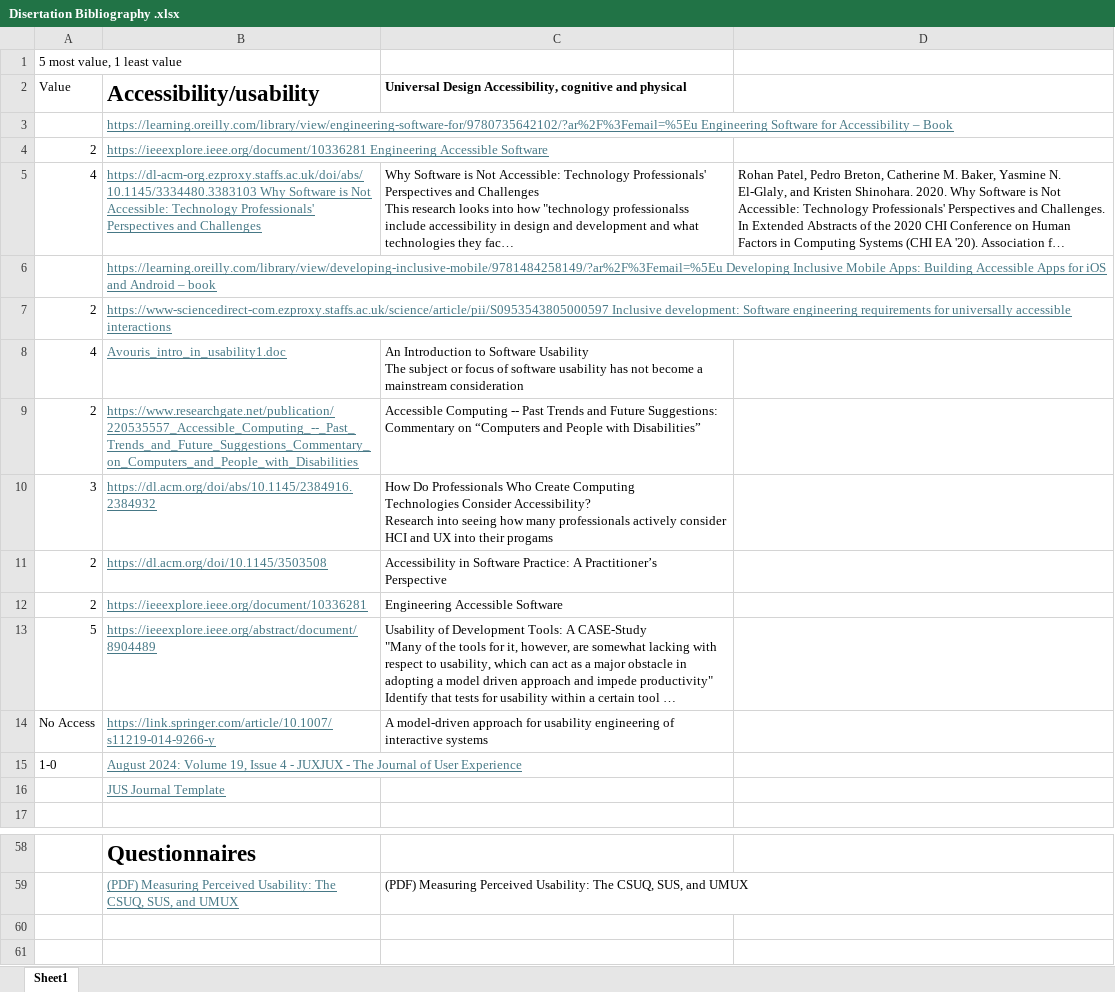
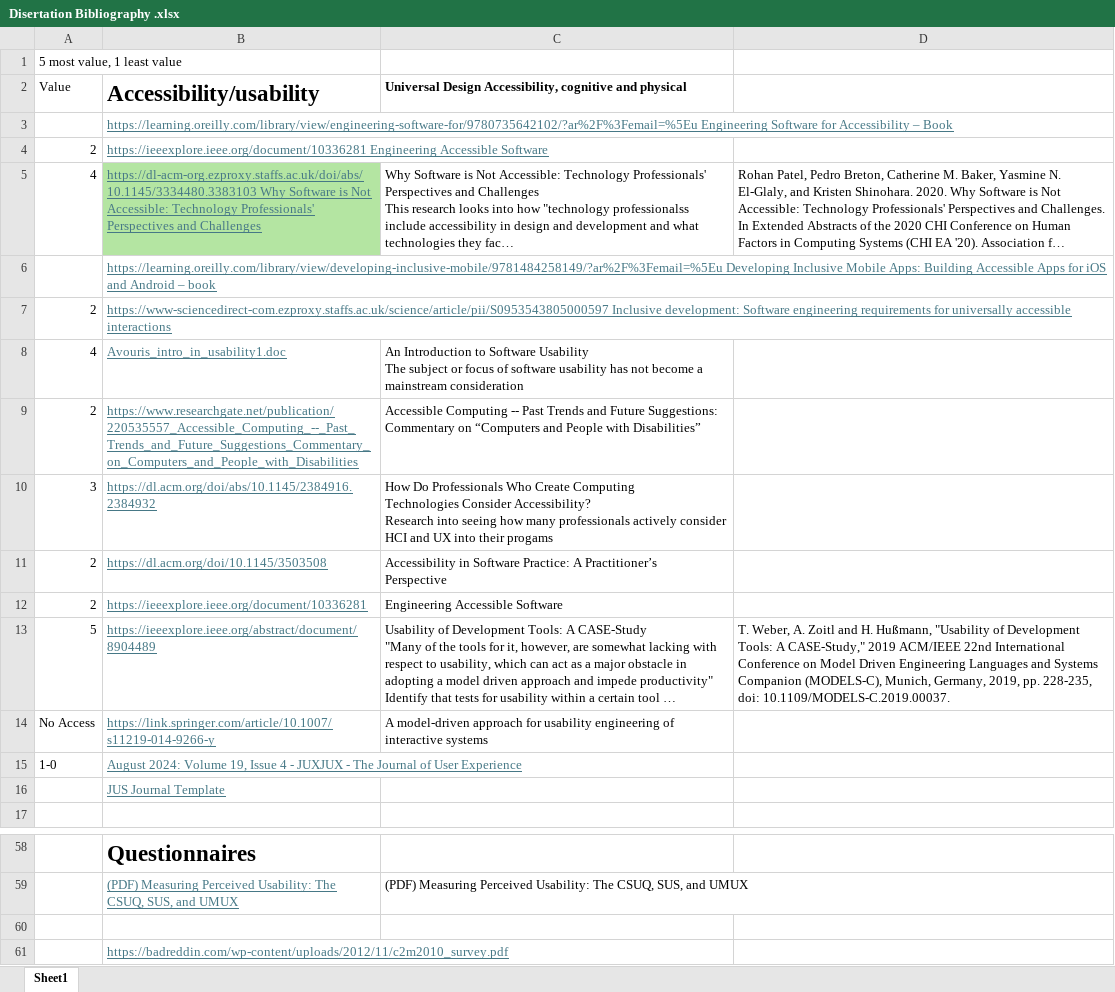
Before and after one commit to Cameron-cmd/Disertation_Project, an Excel workbook: Disertation Bibliography .xlsx, sheet Sheet1, drawn as a sheet; only a part is shown, gaps mark what is left out; long unchanged cells end in …; values as stored, in another font and other column widths than the file's, no borders; the diff names each change by its address in the sheet, - before the commit and + after, or states it on an @@ line.

```diff
--- a/Disertation Bibliography .xlsx (sheet Sheet1)
+++ b/Disertation Bibliography .xlsx (sheet Sheet1)
-B5 fill: none
+B5 fill: #B4E5A2
-D13: (empty)
+D13: T. Weber, A. Zoitl and H. Hußmann, "Usability of Development Tools: A CASE-Study," 2019 ACM/IEEE 22nd International Conference on Model Driven Engineering Languages and Systems Companion (MODELS-C), Munich, Germany, 2019, pp. 228-235, doi: 10.1109/MODELS-C.2019.00037.
+row 60: (empty)
+row 61:  | https://badreddin.com/wp-content/uploads/2012/11/c2m2010_survey.pdf
```
Also changed, not shown: 1 other file.
